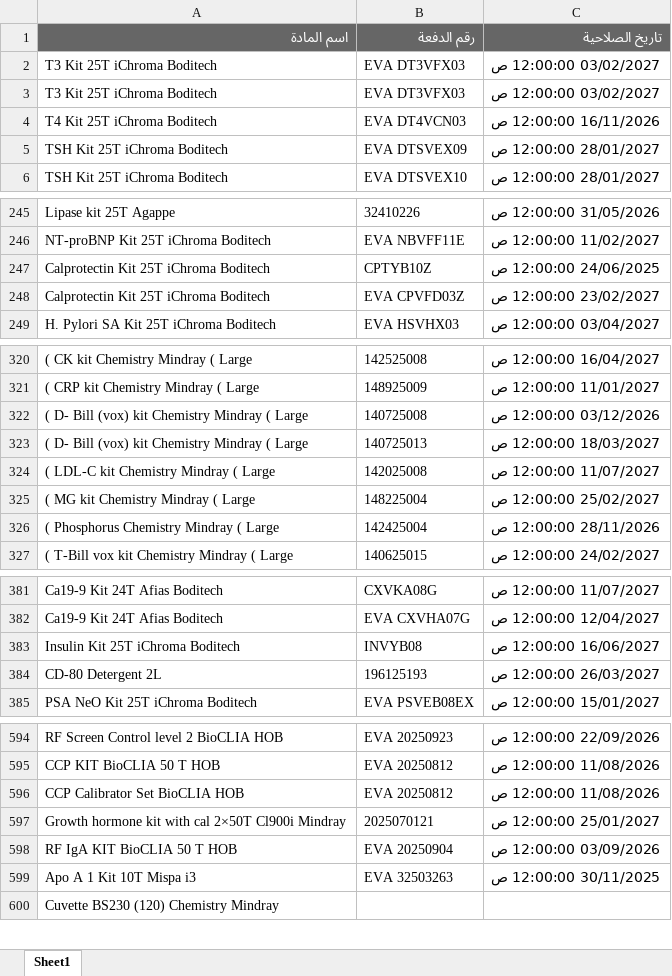
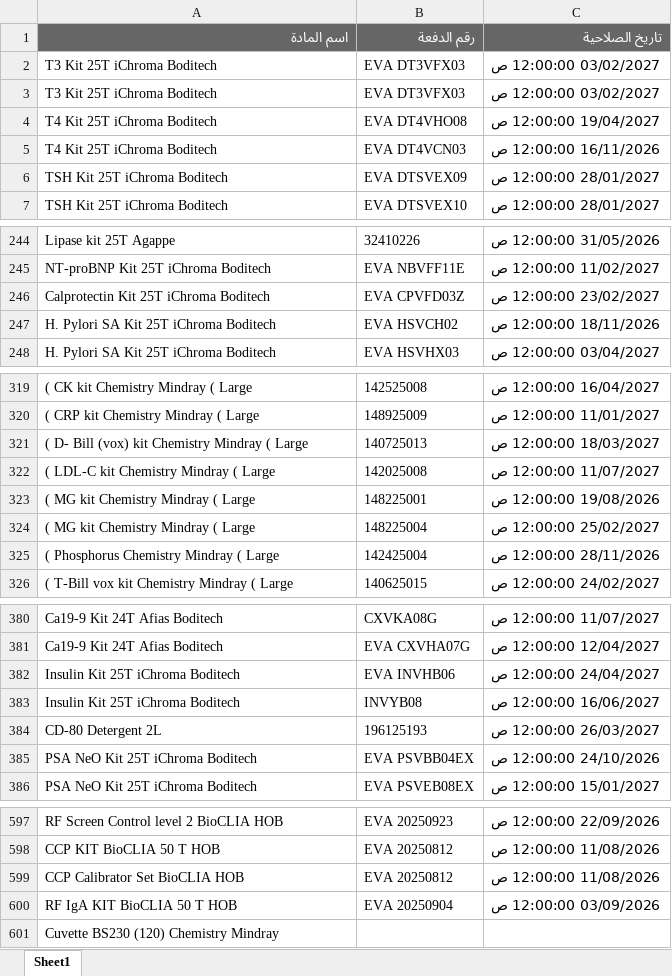
Before and after one commit to abdallawolf92/expiry-check, an Excel workbook: المواد.xlsx, sheet Sheet1, drawn as a sheet; only a part is shown, gaps mark what is left out; values as stored, in another font and other column widths than the file's, no borders; removed rows and columns are numbered as before the commit, all else as after; the diff covers the shown part only; the diff names each change by its address in the sheet, - before the commit and + after, or states it on an @@ line.

Commit message:
Add files via upload

```diff
--- a/المواد.xlsx (sheet Sheet1)
+++ b/المواد.xlsx (sheet Sheet1)
+row 4: T4 Kit 25T iChroma Boditech | EVA DT4VHO08 | 19/04/2027 12:00:00 ص
-row 247: Calprotectin Kit 25T iChroma Boditech | CPTYB10Z | 24/06/2025 12:00:00 ص
+row 247: H. Pylori SA Kit 25T iChroma Boditech | EVA HSVCH02 | 18/11/2026 12:00:00 ص
-row 322: ( D- Bill (vox) kit Chemistry Mindray ( Large | 140725008 | 03/12/2026 12:00:00 ص
+row 323: ( MG kit Chemistry Mindray ( Large | 148225001 | 19/08/2026 12:00:00 ص
+row 382: Insulin Kit 25T iChroma Boditech | EVA INVHB06 | 24/04/2027 12:00:00 ص
+row 385: PSA NeO Kit 25T iChroma Boditech | EVA PSVBB04EX | 24/10/2026 12:00:00 ص
-row 597: Growth hormone kit with cal 2×50T Cl900i Mindray | 2025070121 | 25/01/2027 12:00:00 ص
-row 599: Apo A 1 Kit 10T Mispa i3 | EVA 32503263 | 30/11/2025 12:00:00 ص
```
Also changed, not shown: 5 added rows and 6 removed rows elsewhere in this sheet.
